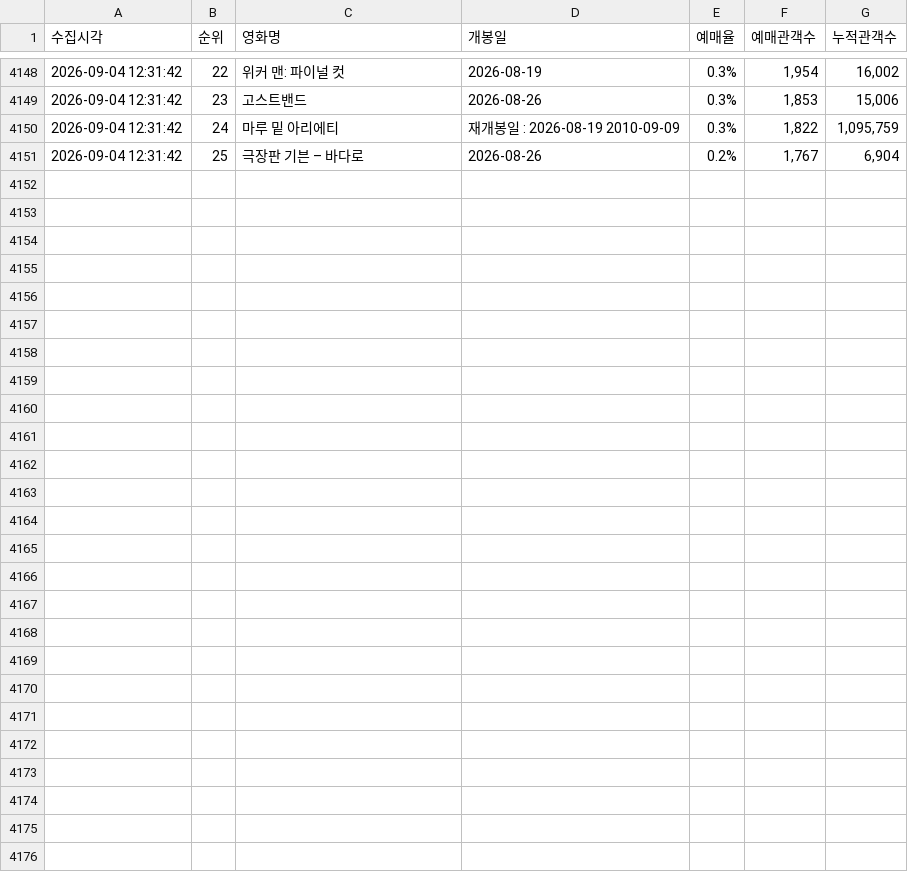
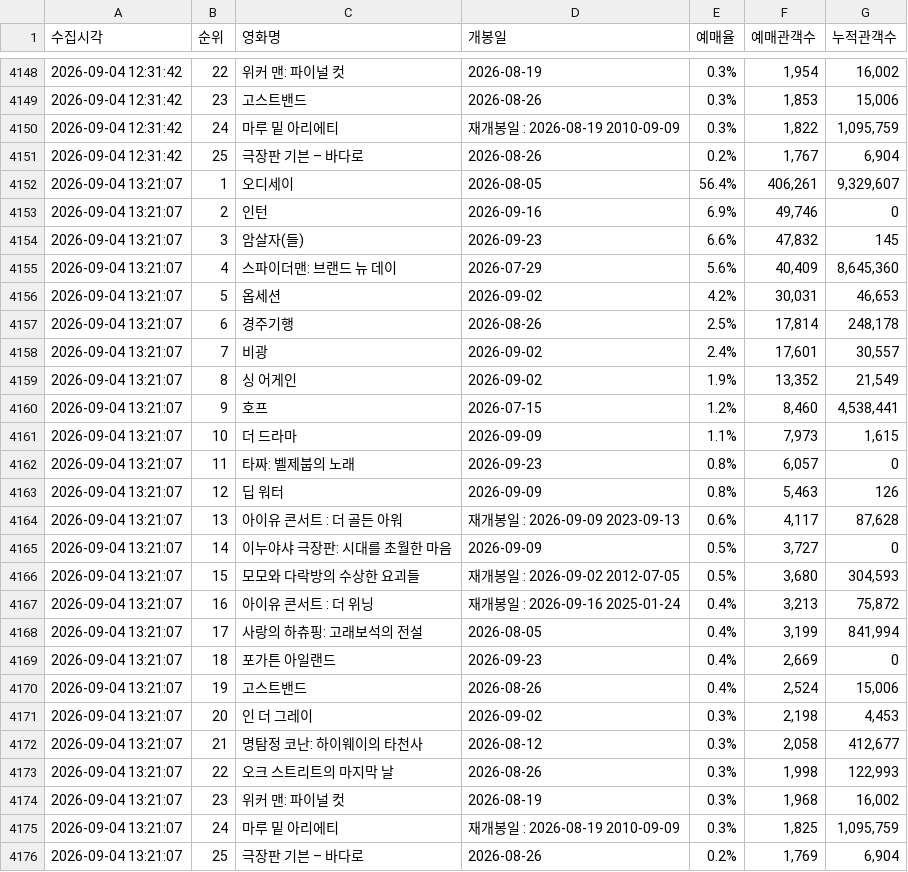
Before and after one commit to jaywhyyang/inthegrey, a CSV file: competitors_hourly.csv, drawn as a sheet; only a part is shown, gaps mark what is left out.

Commit message:
data update 2026-09-04 13:21:07

```diff
--- a/competitors_hourly.csv
+++ b/competitors_hourly.csv
@@ -4151 +4151,26 @@
 2026-09-04 12:31:42,25,극장판 기븐 – 바다로,2026-08-26,0.2%,"1,767","6,904"
+2026-09-04 13:21:07,1,오디세이,2026-08-05,56.4%,"406,261","9,329,607"
+2026-09-04 13:21:07,2,인턴,2026-09-16,6.9%,"49,746",0
+2026-09-04 13:21:07,3,암살자(들),2026-09-23,6.6%,"47,832",145
+2026-09-04 13:21:07,4,스파이더맨: 브랜드 뉴 데이,2026-07-29,5.6%,"40,409","8,645,360"
+2026-09-04 13:21:07,5,옵세션,2026-09-02,4.2%,"30,031","46,653"
+2026-09-04 13:21:07,6,경주기행,2026-08-26,2.5%,"17,814","248,178"
+2026-09-04 13:21:07,7,비광,2026-09-02,2.4%,"17,601","30,557"
+2026-09-04 13:21:07,8,싱 어게인,2026-09-02,1.9%,"13,352","21,549"
+2026-09-04 13:21:07,9,호프,2026-07-15,1.2%,"8,460","4,538,441"
+2026-09-04 13:21:07,10,더 드라마,2026-09-09,1.1%,"7,973","1,615"
+2026-09-04 13:21:07,11,타짜: 벨제붑의 노래,2026-09-23,0.8%,"6,057",0
+2026-09-04 13:21:07,12,딥 워터,2026-09-09,0.8%,"5,463",126
+2026-09-04 13:21:07,13,아이유 콘서트 : 더 골든 아워,재개봉일 : 2026-09-09 2023-09-13,0.6%,"4,117","87,628"
+2026-09-04 13:21:07,14,이누야샤 극장판: 시대를 초월한 마음,2026-09-09,0.5%,"3,727",0
+2026-09-04 13:21:07,15,모모와 다락방의 수상한 요괴들,재개봉일 : 2026-09-02 2012-07-05,0.5%,"3,680","304,593"
+2026-09-04 13:21:07,16,아이유 콘서트 : 더 위닝,재개봉일 : 2026-09-16 2025-01-24,0.4%,"3,213","75,872"
+2026-09-04 13:21:07,17,사랑의 하츄핑: 고래보석의 전설,2026-08-05,0.4%,"3,199","841,994"
+2026-09-04 13:21:07,18,포가튼 아일랜드,2026-09-23,0.4%,"2,669",0
+2026-09-04 13:21:07,19,고스트밴드,2026-08-26,0.4%,"2,524","15,006"
+2026-09-04 13:21:07,20,인 더 그레이,2026-09-02,0.3%,"2,198","4,453"
+2026-09-04 13:21:07,21,명탐정 코난: 하이웨이의 타천사,2026-08-12,0.3%,"2,058","412,677"
+2026-09-04 13:21:07,22,오크 스트리트의 마지막 날,2026-08-26,0.3%,"1,998","122,993"
+2026-09-04 13:21:07,23,위커 맨: 파이널 컷,2026-08-19,0.3%,"1,968","16,002"
+2026-09-04 13:21:07,24,마루 밑 아리에티,재개봉일 : 2026-08-19 2010-09-09,0.3%,"1,825","1,095,759"
+2026-09-04 13:21:07,25,극장판 기븐 – 바다로,2026-08-26,0.2%,"1,769","6,904"
```
Also changed, not shown: inthegrey_hourly.csv, 1 other file.
